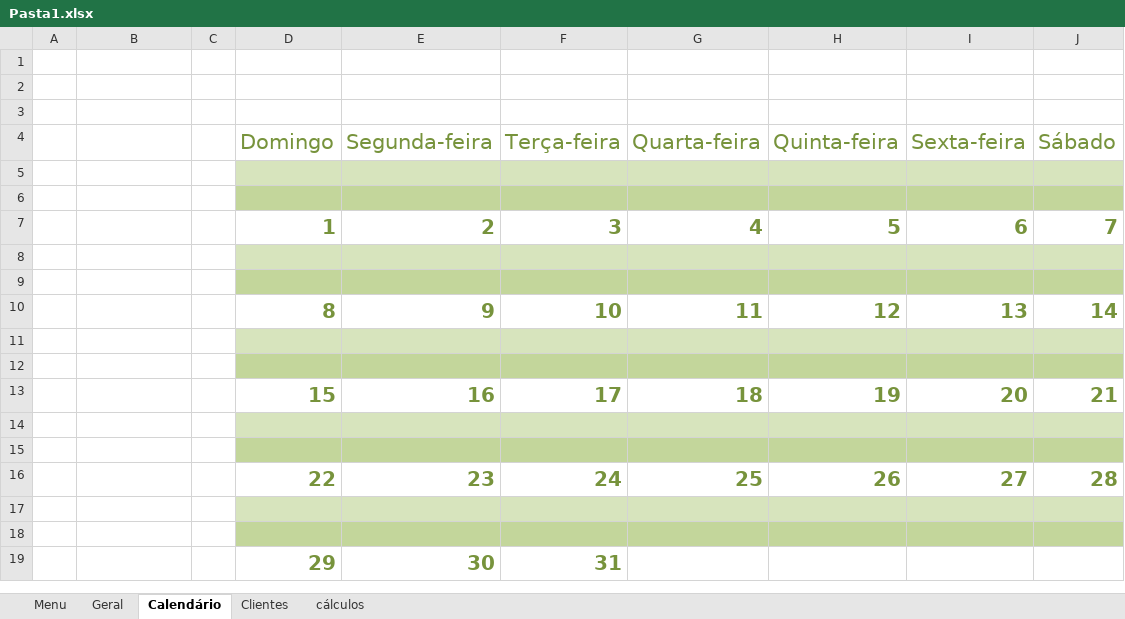
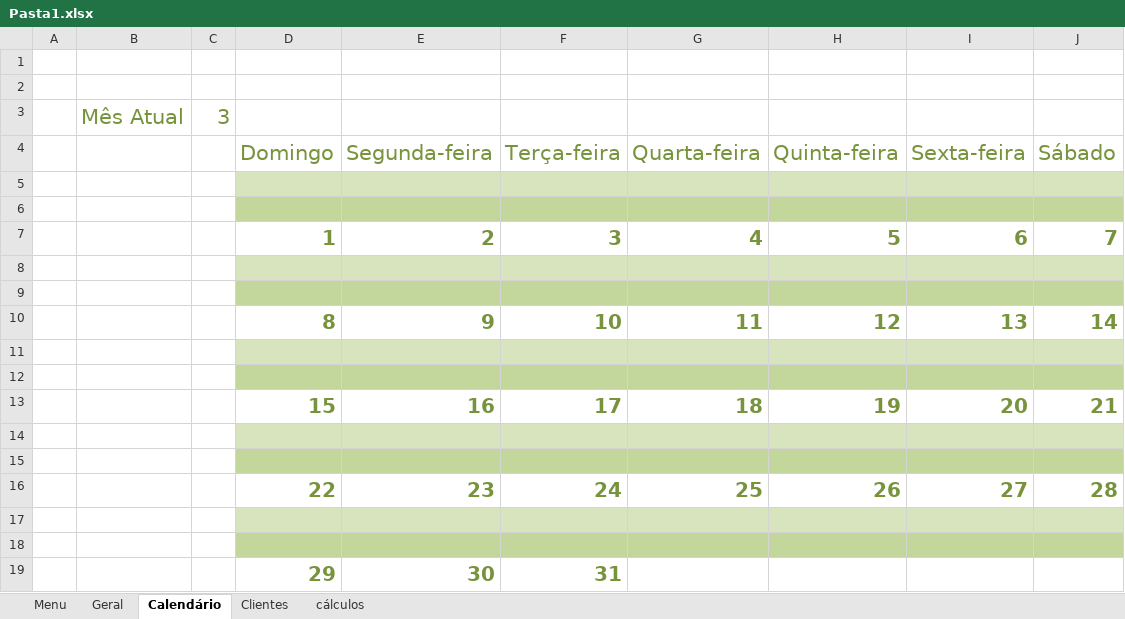
Before and after one commit to karenarcoverde/excel, an Excel workbook: Pasta1.xlsx, sheet Calendário, drawn as a sheet; values as stored, in another font and other column widths than the file's, no borders; the diff names each change by its address in the sheet, - before the commit and + after, or states it on an @@ line.

```diff
--- a/Pasta1.xlsx (sheet Calendário)
+++ b/Pasta1.xlsx (sheet Calendário)
-row 3: (empty)
+row 3:  | Mês Atual | 3
```
Also changed, not shown: sheet cálculos.
